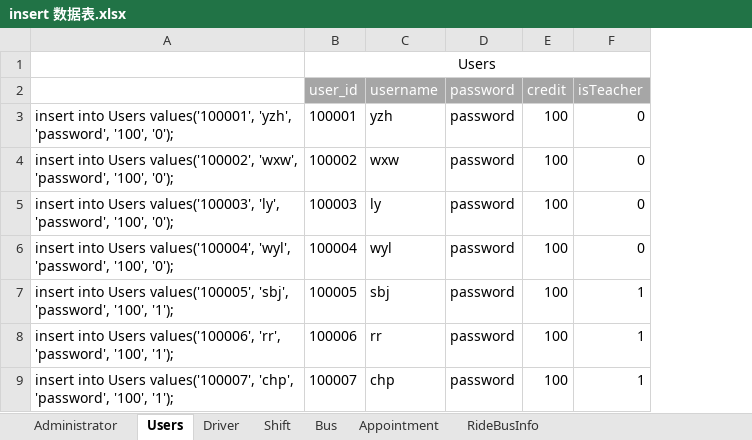
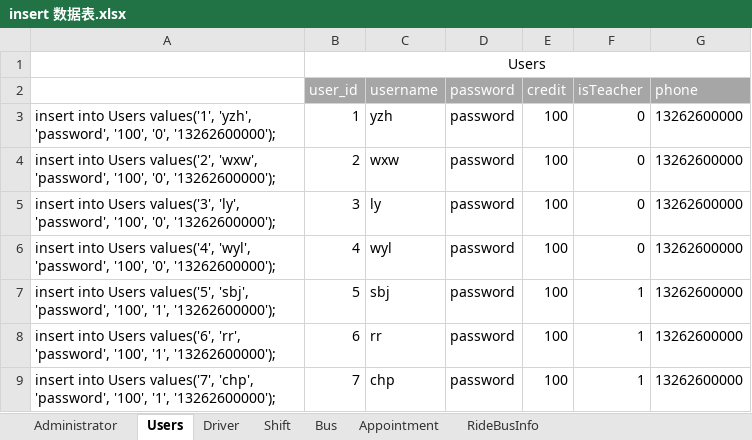
Before and after one commit to SE-Summer-Program/summer-project-docs, an Excel workbook: database design/mysql/insert 数据表.xlsx, sheet Users, drawn as a sheet; values as stored, in another font and other column widths than the file's, no borders; removed rows and columns are numbered as before the commit, all else as after; the diff names each change by its address in the sheet, - before the commit and + after, or states it on an @@ line.

```diff
--- a/database design/mysql/insert 数据表.xlsx (sheet Users)
+++ b/database design/mysql/insert 数据表.xlsx (sheet Users)
-column A, rows 3-9: insert into Users values('100001', 'yzh', 'password', '100', '0'); | insert into Users values('100002', 'wxw', 'password', '100', '0'); | insert into Users values('100003', 'ly', 'password', '100', '0'); | insert into Users values('100004', 'wyl', 'password', '100', '0'); | insert into Users values('100005', 'sbj', 'password', '100', '1'); | insert into Users values('100006', 'rr', 'password', '100', '1'); | insert into Users values('100007', 'chp', 'password', '100', '1');
+column A, rows 3-9: insert into Users values('1', 'yzh', 'password', '100', '0', '13262600000'); | insert into Users values('2', 'wxw', 'password', '100', '0', '13262600000'); | insert into Users values('3', 'ly', 'password', '100', '0', '13262600000'); | insert into Users values('4', 'wyl', 'password', '100', '0', '13262600000'); | insert into Users values('5', 'sbj', 'password', '100', '1', '13262600000'); | insert into Users values('6', 'rr', 'password', '100', '1', '13262600000'); | insert into Users values('7', 'chp', 'password', '100', '1', '13262600000');
+column G (phone), rows 3-9: all 13262600000
-B3 (user_id): 100001
+B3 (user_id): 1
-B4 (user_id): 100002
+B4 (user_id): 2
-B5 (user_id): 100003
+B5 (user_id): 3
-B6 (user_id): 100004
+B6 (user_id): 4
-B7 (user_id): 100005
+B7 (user_id): 5
-B8 (user_id): 100006
+B8 (user_id): 6
-B9 (user_id): 100007
+B9 (user_id): 7
```
Also changed, not shown: sheet Shift, sheet Appointment, sheet Bus, sheet Administrator, sheet Driver, sheet RideBusInfo, 9 other files.
